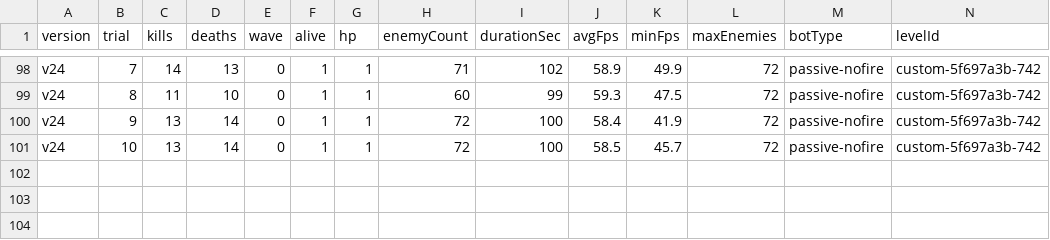
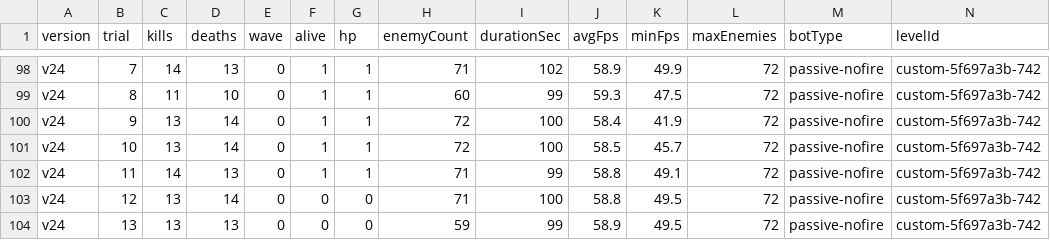
Before and after one commit to Deq710sia/wankle-trials, a CSV file: trial-data/csvs/parallel-v24-results.csv, drawn as a sheet; only a part is shown, gaps mark what is left out; rows hold the shown columns only; the diff names each change by its address in the sheet, - before the commit and + after, or states it on an @@ line.

```diff
--- a/trial-data/csvs/parallel-v24-results.csv
+++ b/trial-data/csvs/parallel-v24-results.csv
+row 102: v24 | 11 | 14 | 13 | 0 | 1 | 1 | 71 | 99 | 58.8 | 49.1 | 72 | passive-nofire | custom-5f697a3b-742
+row 103: v24 | 12 | 13 | 14 | 0 | 0 | 0 | 71 | 100 | 58.8 | 49.5 | 72 | passive-nofire | custom-5f697a3b-742
+row 104: v24 | 13 | 13 | 13 | 0 | 0 | 0 | 59 | 99 | 58.9 | 49.5 | 72 | passive-nofire | custom-5f697a3b-742
```
Also changed, not shown: trial-data/csvs/parallel-v27-results.csv, 10 other files.
